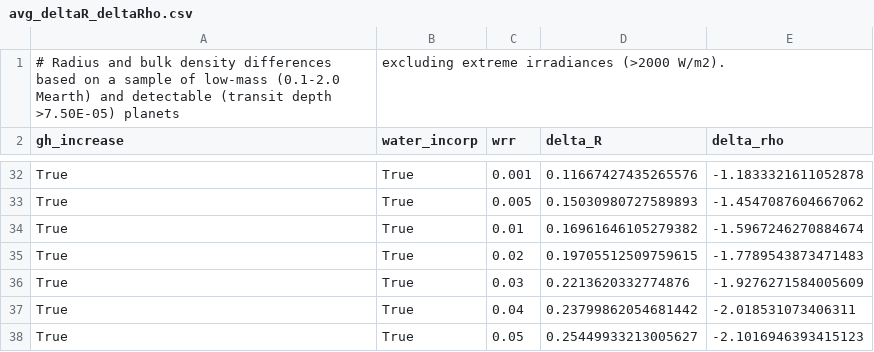
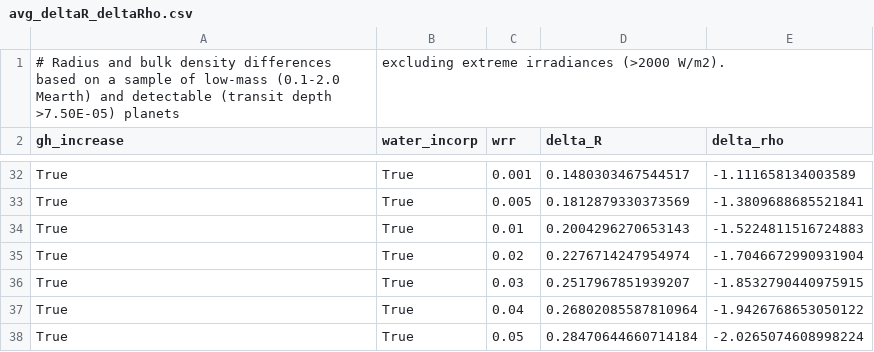
Before and after one commit to danielapai/bioverse, a CSV file: bioverse/Data/avg_deltaR_deltaRho.csv, drawn as a sheet; only a part is shown, gaps mark what is left out; the diff covers the shown part only; the diff names each change by its address in the sheet, - before the commit and + after, or states it on an @@ line.

```diff
--- a/bioverse/Data/avg_deltaR_deltaRho.csv
+++ b/bioverse/Data/avg_deltaR_deltaRho.csv
-D32 (delta_R): 0.11667427435265576
+D32 (delta_R): 0.1480303467544517
-E32 (delta_rho): -1.1833321611052878
+E32 (delta_rho): -1.111658134003589
-D33 (delta_R): 0.15030980727589893
+D33 (delta_R): 0.1812879330373569
-E33 (delta_rho): -1.4547087604667062
+E33 (delta_rho): -1.3809688685521841
-D34 (delta_R): 0.16961646105279382
+D34 (delta_R): 0.2004296270653143
-E34 (delta_rho): -1.5967246270884674
+E34 (delta_rho): -1.5224811516724883
-D35 (delta_R): 0.19705512509759615
+D35 (delta_R): 0.2276714247954974
-E35 (delta_rho): -1.7789543873471483
+E35 (delta_rho): -1.7046672990931904
-D36 (delta_R): 0.2213620332774876
+D36 (delta_R): 0.2517967851939207
-E36 (delta_rho): -1.9276271584005609
+E36 (delta_rho): -1.8532790440975915
-D37 (delta_R): 0.23799862054681442
+D37 (delta_R): 0.26802085587810964
-E37 (delta_rho): -2.018531073406311
+E37 (delta_rho): -1.9426768653050122
-D38 (delta_R): 0.25449933213005627
+D38 (delta_R): 0.28470644660714184
-E38 (delta_rho): -2.1016946393415123
+E38 (delta_rho): -2.0265074608998224
```
Also changed, not shown: 34 edited cells elsewhere in this file, 3 other files.
